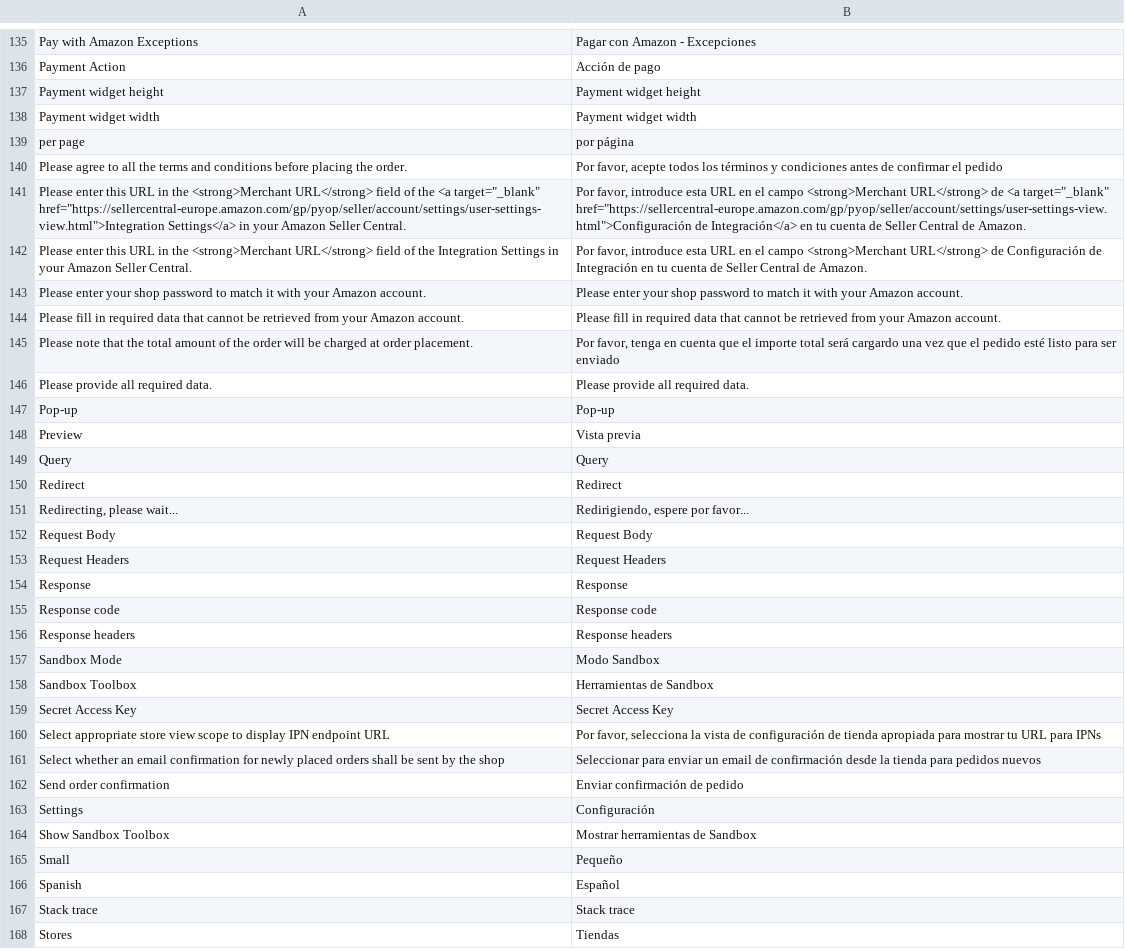
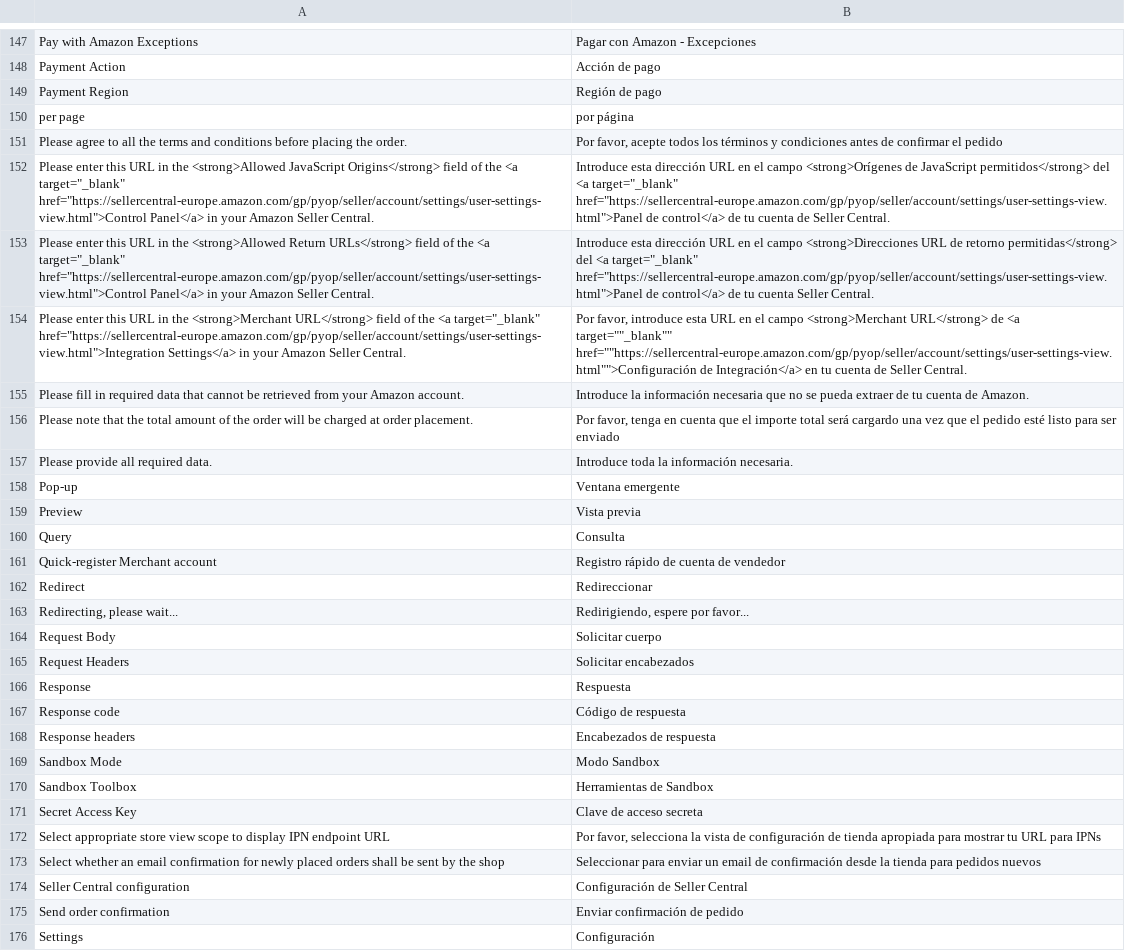
Before and after one commit to OpenMageModuleFostering/creativestyle_amazonpayments, a CSV file: app/locale/es_ES/Creativestyle_AmazonPayments.csv, drawn as a sheet; only a part is shown, gaps mark what is left out; the shorter side is filled out with more unchanged rows; the diff covers the shown part only.

```diff
--- a/app/locale/es_ES/Creativestyle_AmazonPayments.csv
+++ b/app/locale/es_ES/Creativestyle_AmazonPayments.csv
@@ -136,27 +148,28 @@
 "Payment Action","Acción de pago"
-"Payment widget height","Payment widget height"
-"Payment widget width","Payment widget width"
+"Payment Region","Región de pago"
 "per page","por página"
 "Please agree to all the terms and conditions before placing the order.","Por favor, acepte todos los términos y condiciones antes de confirmar el pedido"
-"Please enter this URL in the <strong>Merchant URL</strong> field of the <a target=""_blank"" href=""https://sellercentral-europe.amazon.com/gp/pyop/seller/account/settings/user-settings-view.html"">Integration Settings</a> in your Amazon Seller Central.","Por favor, introduce esta URL en el campo <strong>Merchant URL</strong> de <a target=""_blank"" href=""https://sellercentral-europe.amazon.com/gp/pyop/seller/account/settings/user-settings-view.html"">Configuración de Integración</a> en tu cuenta de Seller Central de Amazon."
-"Please enter this URL in the <strong>Merchant URL</strong> field of the Integration Settings in your Amazon Seller Central.","Por favor, introduce esta URL en el campo <strong>Merchant URL</strong> de Configuración de Integración en tu cuenta de Seller Central de Amazon."
-"Please enter your shop password to match it with your Amazon account.","Please enter your shop password to match it with your Amazon account."
-"Please fill in required data that cannot be retrieved from your Amazon account.","Please fill in required data that cannot be retrieved from your Amazon account."
+"Please enter this URL in the <strong>Allowed JavaScript Origins</strong> field of the <a target=""_blank"" href=""https://sellercentral-europe.amazon.com/gp/pyop/seller/account/settings/user-settings-view.html"">Control Panel</a> in your Amazon Seller Central.","Introduce esta dirección URL en el campo <strong>Orígenes de JavaScript permitidos</strong> del <a target=""_blank"" href=""https://sellercentral-europe.amazon.com/gp/pyop/seller/account/settings/user-settings-view.html"">Panel de control</a> de tu cuenta de Seller Central."
+"Please enter this URL in the <strong>Allowed Return URLs</strong> field of the <a target=""_blank"" href=""https://sellercentral-europe.amazon.com/gp/pyop/seller/account/settings/user-settings-view.html"">Control Panel</a> in your Amazon Seller Central.","Introduce esta dirección URL en el campo <strong>Direcciones URL de retorno permitidas</strong> del <a target=""_blank"" href=""https://sellercentral-europe.amazon.com/gp/pyop/seller/account/settings/user-settings-view.html"">Panel de control</a> de tu cuenta Seller Central."
+"Please enter this URL in the <strong>Merchant URL</strong> field of the <a target=""_blank"" href=""https://sellercentral-europe.amazon.com/gp/pyop/seller/account/settings/user-settings-view.html"">Integration Settings</a> in your Amazon Seller Central.","Por favor, introduce esta URL en el campo <strong>Merchant URL</strong> de <a target=""""_blank"""" href=""""https://sellercentral-europe.amazon.com/gp/pyop/seller/account/settings/user-settings-view.html"""">Configuración de Integración</a> en tu cuenta de Seller Central."
+"Please fill in required data that cannot be retrieved from your Amazon account.","Introduce la información necesaria que no se pueda extraer de tu cuenta de Amazon."
 "Please note that the total amount of the order will be charged at order placement.","Por favor, tenga en cuenta que el importe total será cargardo una vez que el pedido esté listo para ser enviado"
-"Please provide all required data.","Please provide all required data."
-"Pop-up","Pop-up"
+"Please provide all required data.","Introduce toda la información necesaria."
+"Pop-up","Ventana emergente"
 "Preview","Vista previa"
-"Query","Query"
-"Redirect","Redirect"
+"Query","Consulta"
+"Quick-register Merchant account","Registro rápido de cuenta de vendedor"
+"Redirect","Redireccionar"
 "Redirecting, please wait...","Redirigiendo, espere por favor..."
-"Request Body","Request Body"
-"Request Headers","Request Headers"
-"Response","Response"
-"Response code","Response code"
-"Response headers","Response headers"
+"Request Body","Solicitar cuerpo"
+"Request Headers","Solicitar encabezados"
+"Response","Respuesta"
+"Response code","Código de respuesta"
+"Response headers","Encabezados de respuesta"
 "Sandbox Mode","Modo Sandbox"
 "Sandbox Toolbox","Herramientas de Sandbox"
-"Secret Access Key","Secret Access Key"
+"Secret Access Key","Clave de acceso secreta"
 "Select appropriate store view scope to display IPN endpoint URL","Por favor, selecciona la vista de configuración de tienda apropiada para mostrar tu URL para IPNs"
 "Select whether an email confirmation for newly placed orders shall be sent by the shop","Seleccionar para enviar un email de confirmación desde la tienda para pedidos nuevos"
+"Seller Central configuration","Configuración de Seller Central"
 "Send order confirmation","Enviar confirmación de pedido"
```
Also changed, not shown: 19 added rows, 2 removed rows, 5 moved rows and 22 edited cells elsewhere in this file, app/locale/de_DE/Creativestyle_AmazonPayments.csv, app/locale/en_GB/Creativestyle_AmazonPayments.csv, 38 other files.
